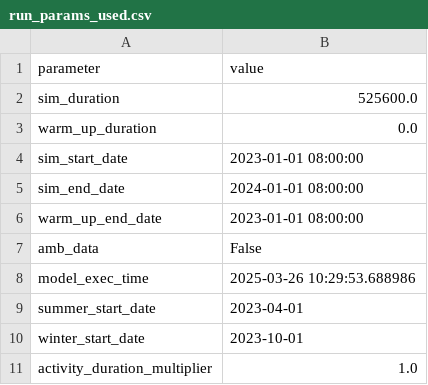
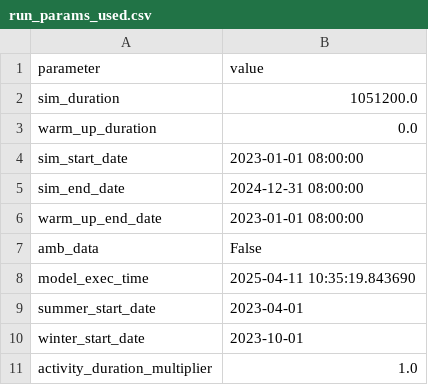
Before and after one commit to RichardPilbery/DAA_DES, a CSV file: data/run_params_used.csv, drawn as a sheet.

```diff
--- a/data/run_params_used.csv
+++ b/data/run_params_used.csv
@@ -1,9 +1,9 @@
 parameter,value
-sim_duration,525600.0
+sim_duration,1051200.0
 warm_up_duration,0.0
 sim_start_date,2023-01-01 08:00:00
-sim_end_date,2024-01-01 08:00:00
+sim_end_date,2024-12-31 08:00:00
 warm_up_end_date,2023-01-01 08:00:00
 amb_data,False
-model_exec_time,2025-03-26 10:29:53.688986
+model_exec_time,2025-04-11 10:35:19.843690
 summer_start_date,2023-04-01
```
Also changed, not shown: 5 other files.
